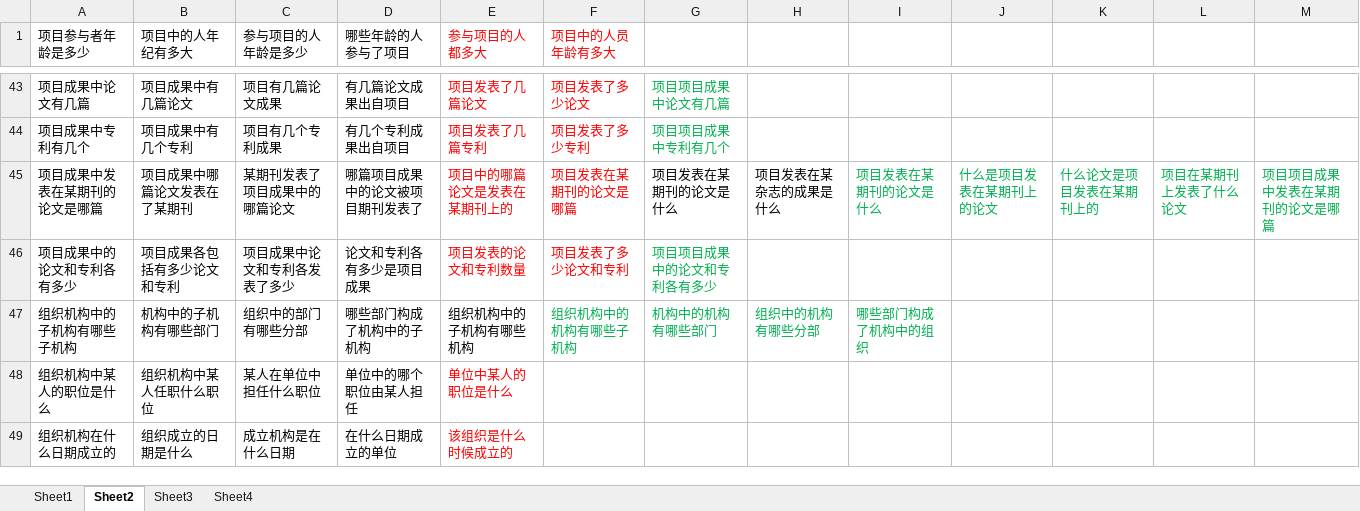
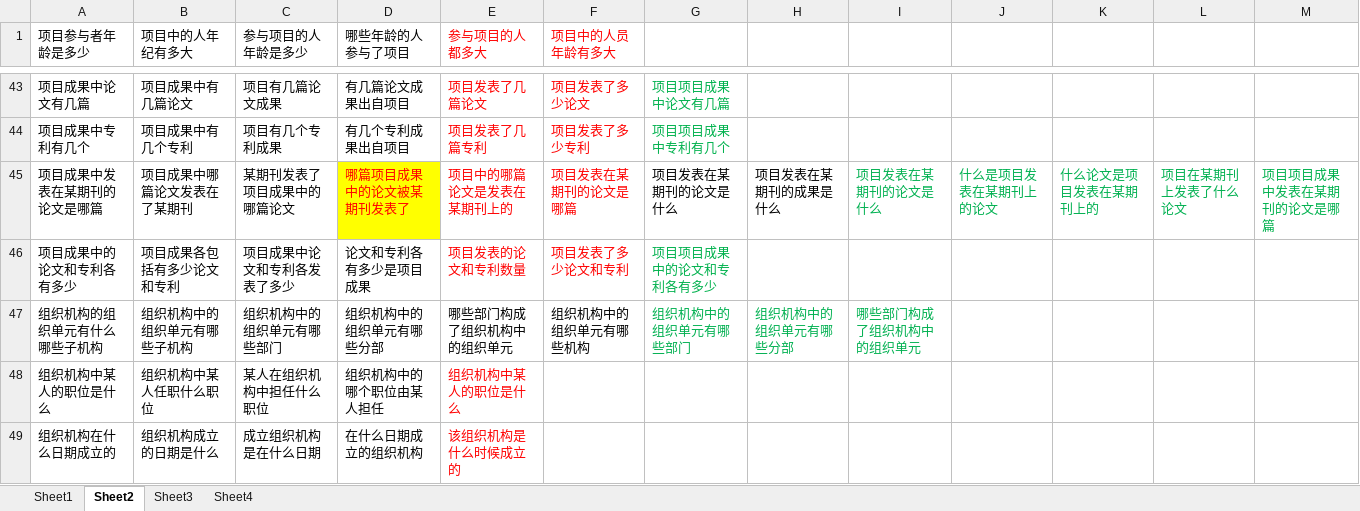
Before and after one commit to longmanplus/RoboCloudBrain, an Excel workbook: KBQA/QTemplates-sparqlQ.xlsx, sheet Sheet2, drawn as a sheet; only a part is shown, gaps mark what is left out; values as stored, in another font and other column widths than the file's, no borders; conditional formats not drawn; removed rows and columns are numbered as before the commit, all else as after; the diff covers the shown part only; the diff names each change by its address in the sheet, - before the commit and + after, or states it on an @@ line.

```diff
--- a/KBQA/QTemplates-sparqlQ.xlsx (sheet Sheet2)
+++ b/KBQA/QTemplates-sparqlQ.xlsx (sheet Sheet2)
-D45 (哪些年龄的人参与了项目): 哪篇项目成果中的论文被项目期刊发表了
+D45 (哪些年龄的人参与了项目): 哪篇项目成果中的论文被某期刊发表了
@@ D45 fill: none → #FFFF00, text colour: black → #FF0000 @@
-H45: 项目发表在某杂志的成果是什么
+H45: 项目发表在某期刊的成果是什么
-row 47: 组织机构中的子机构有哪些子机构 | 机构中的子机构有哪些部门 | 组织中的部门有哪些分部 | 哪些部门构成了机构中的子机构 | 组织机构中的子机构有哪些机构 | 组织机构中的机构有哪些子机构 | 机构中的机构有哪些部门 | 组织中的机构有哪些分部 | 哪些部门构成了机构中的组织
+row 47: 组织机构的组织单元有什么哪些子机构 | 组织机构中的组织单元有哪些子机构 | 组织机构中的组织单元有哪些部门 | 组织机构中的组织单元有哪些分部 | 哪些部门构成了组织机构中的组织单元 | 组织机构中的组织单元有哪些机构 | 组织机构中的组织单元有哪些部门 | 组织机构中的组织单元有哪些分部 | 哪些部门构成了组织机构中的组织单元
-C48 (参与项目的人年龄是多少): 某人在单位中担任什么职位
+C48 (参与项目的人年龄是多少): 某人在组织机构中担任什么职位
-D48 (哪些年龄的人参与了项目): 单位中的哪个职位由某人担任
+D48 (哪些年龄的人参与了项目): 组织机构中的哪个职位由某人担任
-E48 (参与项目的人都多大): 单位中某人的职位是什么
+E48 (参与项目的人都多大): 组织机构中某人的职位是什么
-B49 (项目中的人年纪有多大): 组织成立的日期是什么
+B49 (项目中的人年纪有多大): 组织机构成立的日期是什么
-C49 (参与项目的人年龄是多少): 成立机构是在什么日期
+C49 (参与项目的人年龄是多少): 成立组织机构是在什么日期
-D49 (哪些年龄的人参与了项目): 在什么日期成立的单位
+D49 (哪些年龄的人参与了项目): 在什么日期成立的组织机构
-E49 (参与项目的人都多大): 该组织是什么时候成立的
+E49 (参与项目的人都多大): 该组织机构是什么时候成立的
```
Also changed, not shown: 4 added rows, 4 removed rows, 191 edited cells and cell formats elsewhere in this sheet, sheet Sheet4.
